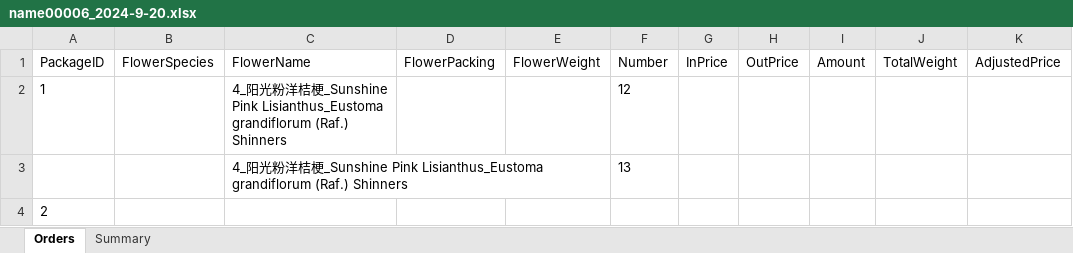
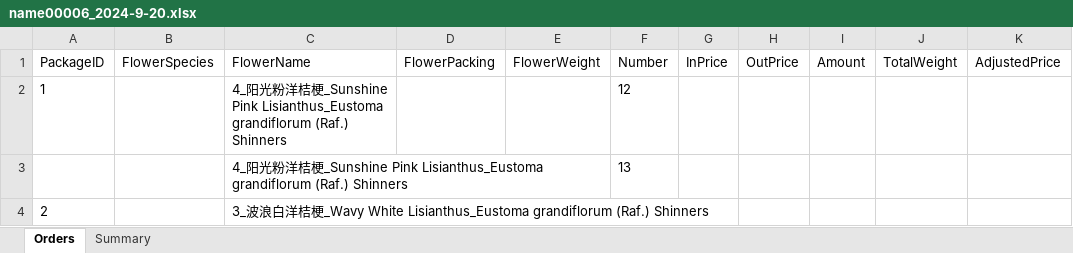
Before and after one commit to Y-small-space/FlowerShopWeb, an Excel workbook: DateBase/orders/name00006_2024-9-20.xlsx, sheet Orders, drawn as a sheet; only a part is shown; values as stored, in another font and other column widths than the file's, no borders; the diff names each change by its address in the sheet, - before the commit and + after, or states it on an @@ line.

Commit message:
Update DateBase/orders/name00006_2024-9-20.xlsx

```diff
--- a/DateBase/orders/name00006_2024-9-20.xlsx (sheet Orders)
+++ b/DateBase/orders/name00006_2024-9-20.xlsx (sheet Orders)
-C4 (FlowerName): (empty)
+C4 (FlowerName): 3_波浪白洋桔梗_Wavy White Lisianthus_Eustoma grandiflorum (Raf.) Shinners
```
